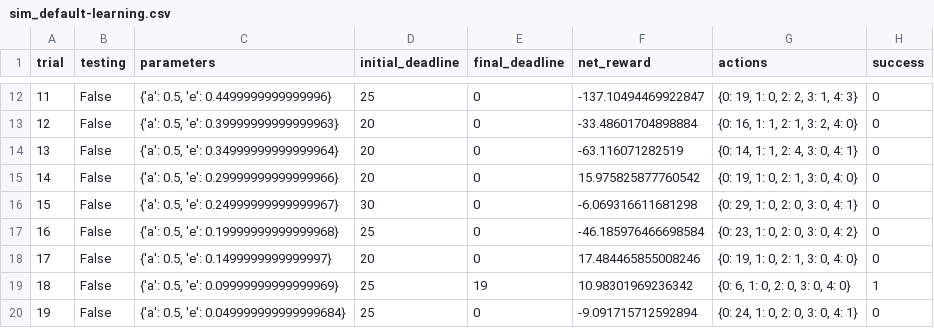
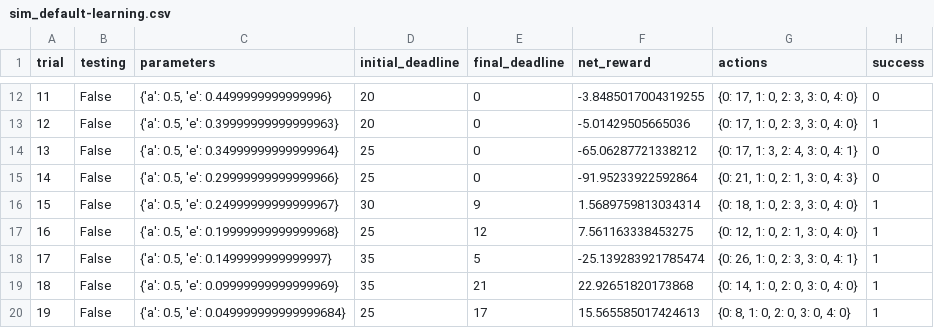
Before and after one commit to jdmazz/machine-learning-udacity, a CSV file: smartcab/logs/sim_default-learning.csv, drawn as a sheet; only a part is shown, gaps mark what is left out; the diff covers the shown part only.

```diff
--- a/smartcab/logs/sim_default-learning.csv
+++ b/smartcab/logs/sim_default-learning.csv
@@ -12,9 +12,9 @@ trial,testing,parameters,initial_deadline,final_deadline,net_reward,actions,succ
-11,False,"{'a': 0.5, 'e': 0.4499999999999996}",25,0,-137.10494469922847,"{0: 19, 1: 0, 2: 2, 3: 1, 4: 3}",0
-12,False,"{'a': 0.5, 'e': 0.39999999999999963}",20,0,-33.48601704898884,"{0: 16, 1: 1, 2: 1, 3: 2, 4: 0}",0
-13,False,"{'a': 0.5, 'e': 0.34999999999999964}",20,0,-63.116071282519,"{0: 14, 1: 1, 2: 4, 3: 0, 4: 1}",0
-14,False,"{'a': 0.5, 'e': 0.29999999999999966}",20,0,15.975825877760542,"{0: 19, 1: 0, 2: 1, 3: 0, 4: 0}",0
-15,False,"{'a': 0.5, 'e': 0.24999999999999967}",30,0,-6.069316611681298,"{0: 29, 1: 0, 2: 0, 3: 0, 4: 1}",0
-16,False,"{'a': 0.5, 'e': 0.19999999999999968}",25,0,-46.185976466698584,"{0: 23, 1: 0, 2: 0, 3: 0, 4: 2}",0
-17,False,"{'a': 0.5, 'e': 0.1499999999999997}",20,0,17.484465855008246,"{0: 19, 1: 0, 2: 1, 3: 0, 4: 0}",0
-18,False,"{'a': 0.5, 'e': 0.09999999999999969}",25,19,10.98301969236342,"{0: 6, 1: 0, 2: 0, 3: 0, 4: 0}",1
-19,False,"{'a': 0.5, 'e': 0.049999999999999684}",25,0,-9.091715712592894,"{0: 24, 1: 0, 2: 0, 3: 0, 4: 1}",0
+11,False,"{'a': 0.5, 'e': 0.4499999999999996}",20,0,-3.8485017004319255,"{0: 17, 1: 0, 2: 3, 3: 0, 4: 0}",0
+12,False,"{'a': 0.5, 'e': 0.39999999999999963}",20,0,-5.01429505665036,"{0: 17, 1: 0, 2: 3, 3: 0, 4: 0}",1
+13,False,"{'a': 0.5, 'e': 0.34999999999999964}",25,0,-65.06287721338212,"{0: 17, 1: 3, 2: 4, 3: 0, 4: 1}",0
+14,False,"{'a': 0.5, 'e': 0.29999999999999966}",25,0,-91.95233922592864,"{0: 21, 1: 0, 2: 1, 3: 0, 4: 3}",0
+15,False,"{'a': 0.5, 'e': 0.24999999999999967}",30,9,1.5689759813034314,"{0: 18, 1: 0, 2: 3, 3: 0, 4: 0}",1
+16,False,"{'a': 0.5, 'e': 0.19999999999999968}",25,12,7.561163338453275,"{0: 12, 1: 0, 2: 1, 3: 0, 4: 0}",1
+17,False,"{'a': 0.5, 'e': 0.1499999999999997}",35,5,-25.139283921785474,"{0: 26, 1: 0, 2: 3, 3: 0, 4: 1}",1
+18,False,"{'a': 0.5, 'e': 0.09999999999999969}",35,21,22.92651820173868,"{0: 14, 1: 0, 2: 0, 3: 0, 4: 0}",1
+19,False,"{'a': 0.5, 'e': 0.049999999999999684}",25,17,15.565585017424613,"{0: 8, 1: 0, 2: 0, 3: 0, 4: 0}",1
```
Also changed, not shown: 73 edited cells elsewhere in this file, smartcab/logs/sim_improved-learning.csv, 21 other files.
